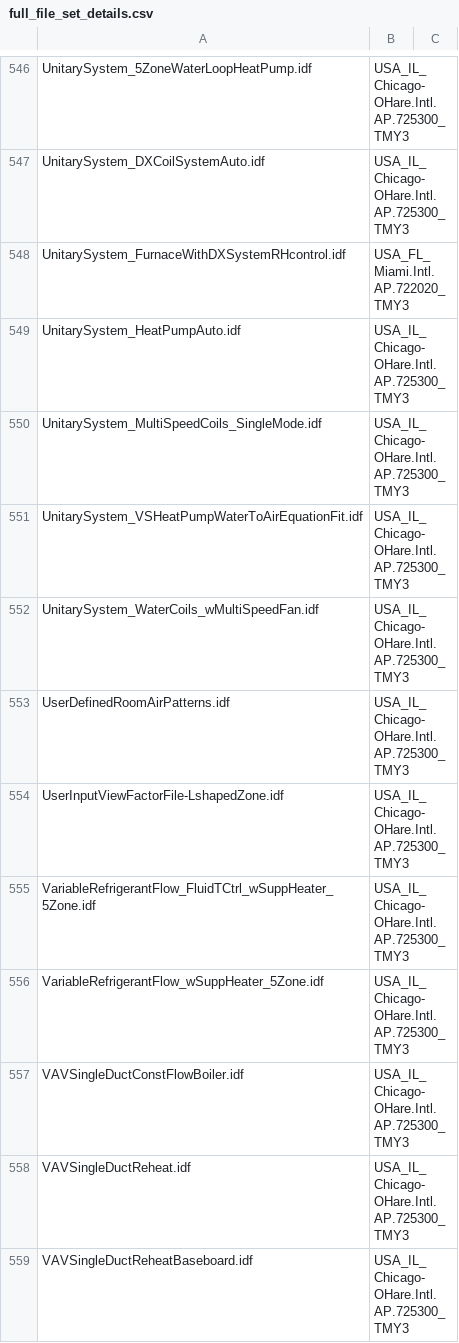
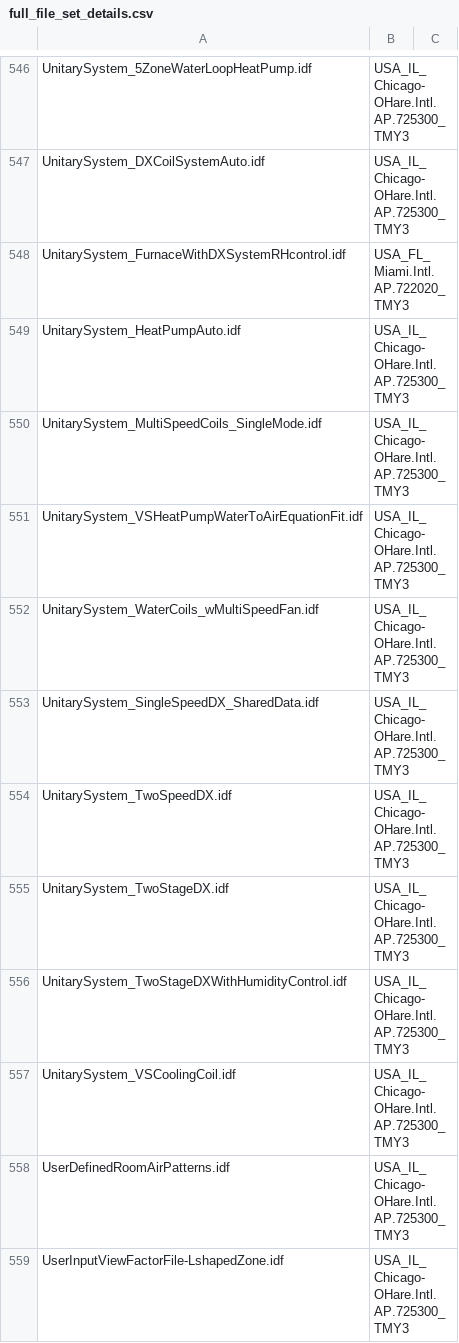
Before and after one commit to NREL/EnergyPlusRegressionTool, a CSV file: epregressions/full_file_set_details.csv, drawn as a sheet; only a part is shown, gaps mark what is left out; the shorter side is filled out with more unchanged rows.

Commit message:
Add unitary files

```diff
--- a/epregressions/full_file_set_details.csv
+++ b/epregressions/full_file_set_details.csv
@@ -552,2 +552,7 @@ UnitarySystem_VSHeatPumpWaterToAirEquationFit.idf,USA_IL_Chicago-OHare.Intl.AP.7
 UnitarySystem_WaterCoils_wMultiSpeedFan.idf,USA_IL_Chicago-OHare.Intl.AP.725300_TMY3,
+UnitarySystem_SingleSpeedDX_SharedData.idf,USA_IL_Chicago-OHare.Intl.AP.725300_TMY3,
+UnitarySystem_TwoSpeedDX.idf,USA_IL_Chicago-OHare.Intl.AP.725300_TMY3,
+UnitarySystem_TwoStageDX.idf,USA_IL_Chicago-OHare.Intl.AP.725300_TMY3,
+UnitarySystem_TwoStageDXWithHumidityControl.idf,USA_IL_Chicago-OHare.Intl.AP.725300_TMY3,
+UnitarySystem_VSCoolingCoil.idf,USA_IL_Chicago-OHare.Intl.AP.725300_TMY3,
 UserDefinedRoomAirPatterns.idf,USA_IL_Chicago-OHare.Intl.AP.725300_TMY3,
```
